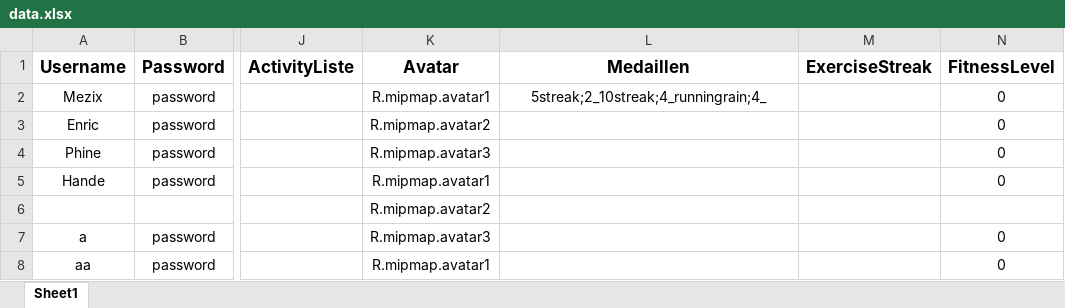
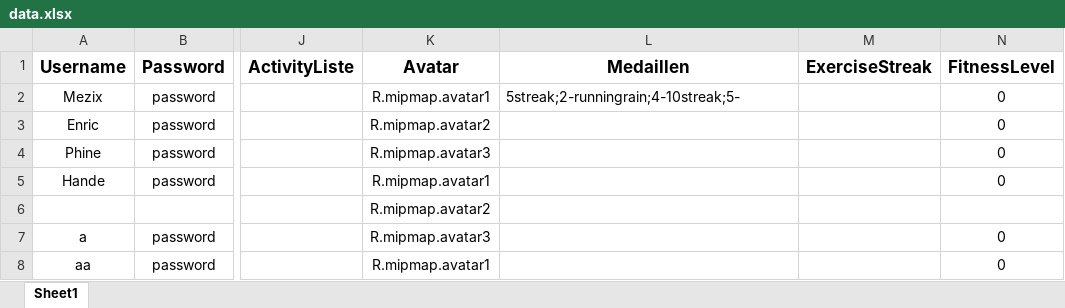
Before and after one commit to Mezix/RunningMateServer, an Excel workbook: data.xlsx, sheet Sheet1, drawn as a sheet; only a part is shown, gaps mark what is left out; values as stored, in another font and other column widths than the file's, no borders; the diff names each change by its address in the sheet, - before the commit and + after, or states it on an @@ line.

```diff
--- a/data.xlsx (sheet Sheet1)
+++ b/data.xlsx (sheet Sheet1)
-L2 (Medaillen): 5streak;2_10streak;4_runningrain;4_
+L2 (Medaillen): 5streak;2-runningrain;4-10streak;5-
-L2 alignment: center
+L2 alignment: left
```
Also changed, not shown: 4 other files.
